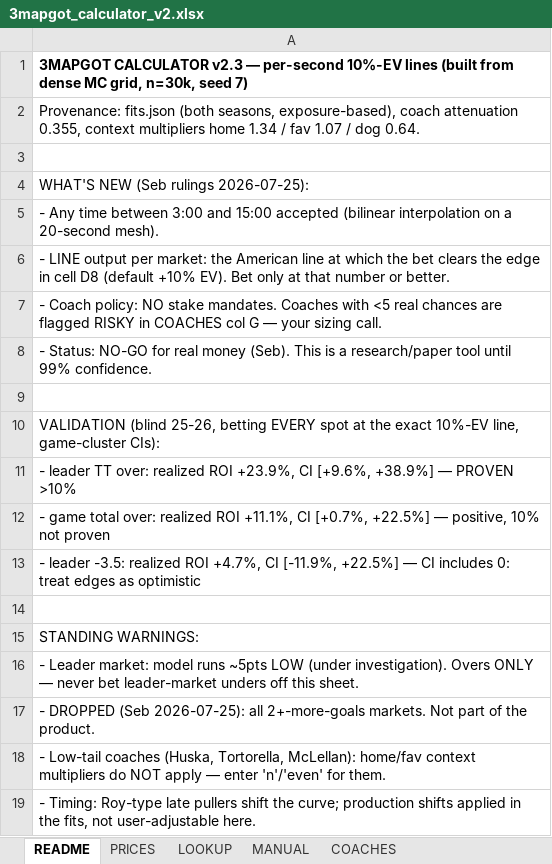
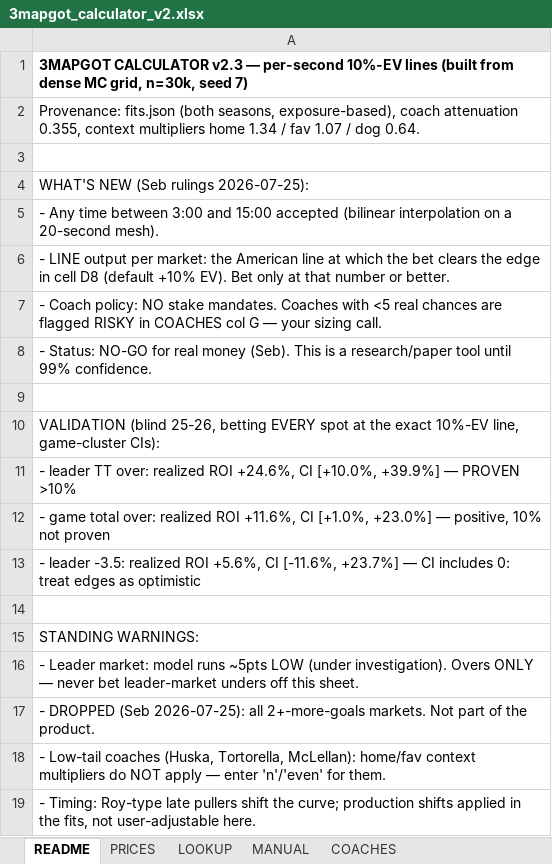
Before and after one commit to aiiiiepapi/HOCKEYPROJECTS_V2, an Excel workbook: live_model/3mapgot_calculator_v2.xlsx, sheet README, drawn as a sheet; values as stored, in another font and other column widths than the file's, no borders; the diff names each change by its address in the sheet, - before the commit and + after, or states it on an @@ line.

```diff
--- a/live_model/3mapgot_calculator_v2.xlsx (sheet README)
+++ b/live_model/3mapgot_calculator_v2.xlsx (sheet README)
-A11: …realized ROI +23.9%, CI [+9.6%, +38.9%] — PROVEN…
+A11: …realized ROI +24.6%, CI [+10.0%, +39.9%] — PROVEN…
-A12: …realized ROI +11.1%, CI [+0.7%, +22.5%] — positive,…
+A12: …realized ROI +11.6%, CI [+1.0%, +23.0%] — positive,…
-A13: …realized ROI +4.7%, CI [-11.9%, +22.5%] — CI…
+A13: …realized ROI +5.6%, CI [-11.6%, +23.7%] — CI…
```
Also changed, not shown: live_model/lines_table_30s.xlsx.
